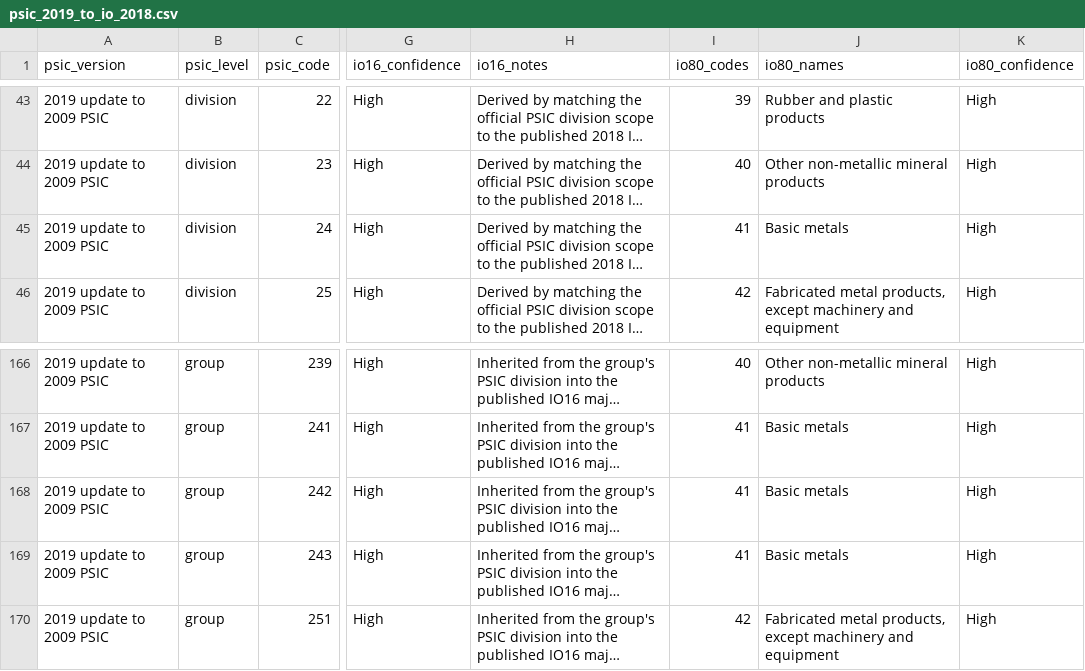
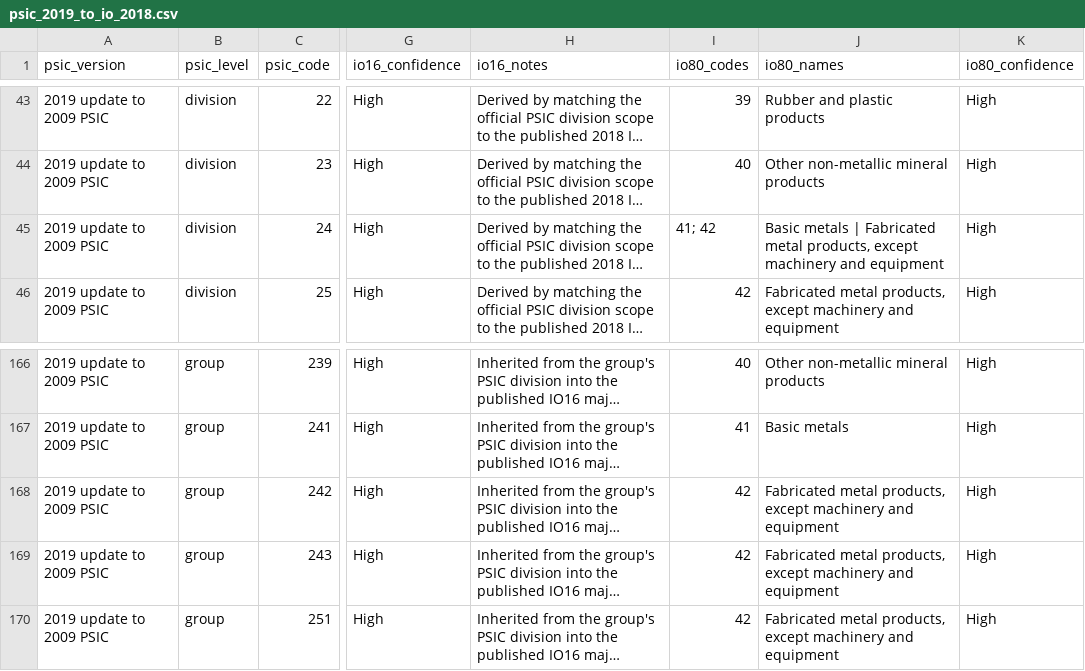
Before and after one commit to projectsigma/sigma, a CSV file: src/sigma/resources/classification/io/psic_2019_to_io_2018.csv, drawn as a sheet; only a part is shown, gaps mark what is left out; long unchanged cells end in …; the diff names each change by its address in the sheet, - before the commit and + after, or states it on an @@ line.

Commit message:
feat: portable IO240 hierarchy and SIGMA CLI/Explorer improvements

```diff
--- a/src/sigma/resources/classification/io/psic_2019_to_io_2018.csv
+++ b/src/sigma/resources/classification/io/psic_2019_to_io_2018.csv
-I45 (io80_codes): 41
+I45 (io80_codes): 41; 42
-J45 (io80_names): Basic metals
+J45 (io80_names): Basic metals | Fabricated metal products, except machinery and equipment
-I168:I169 (io80_codes): 41
+I168:I169 (io80_codes): 42
-J168:J169 (io80_names): Basic metals
+J168:J169 (io80_names): Fabricated metal products, except machinery and equipment
```
Also changed, not shown: src/sigma/resources/classification/io/io240_parents.csv, 49 other files.
